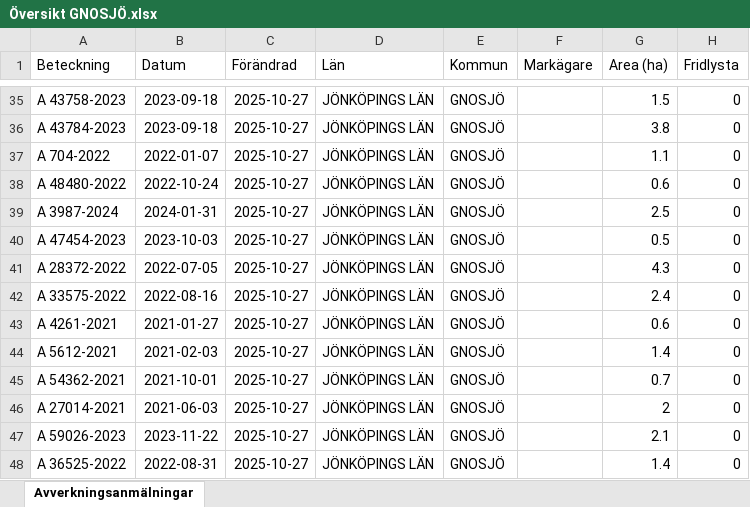
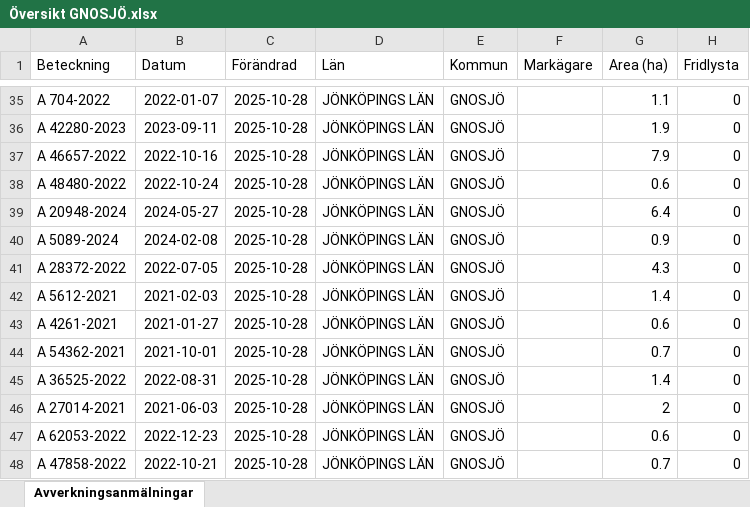
Before and after one commit to klasma/Logging_0617, an Excel workbook: Översikt GNOSJÖ.xlsx, sheet Avverkningsanmälningar, drawn as a sheet; only a part is shown, gaps mark what is left out; values as stored, in another font and other column widths than the file's, no borders; the diff covers the shown part only; the diff names each change by its address in the sheet, - before the commit and + after, or states it on an @@ line.

```diff
--- a/Översikt GNOSJÖ.xlsx (sheet Avverkningsanmälningar)
+++ b/Översikt GNOSJÖ.xlsx (sheet Avverkningsanmälningar)
-A35 (Beteckning): A 43758-2023
+A35 (Beteckning): A 704-2022
-B35 (Datum): 2023-09-18
+B35 (Datum): 2022-01-07
-C35:C48 (Förändrad): 2025-10-27
+C35:C48 (Förändrad): 2025-10-28
-G35 (Area (ha)): 1.5
+G35 (Area (ha)): 1.1
-A36 (Beteckning): A 43784-2023
+A36 (Beteckning): A 42280-2023
-B36 (Datum): 2023-09-18
+B36 (Datum): 2023-09-11
-G36 (Area (ha)): 3.8
+G36 (Area (ha)): 1.9
-A37 (Beteckning): A 704-2022
+A37 (Beteckning): A 46657-2022
-B37 (Datum): 2022-01-07
+B37 (Datum): 2022-10-16
-G37 (Area (ha)): 1.1
+G37 (Area (ha)): 7.9
-A39 (Beteckning): A 3987-2024
+A39 (Beteckning): A 20948-2024
-B39 (Datum): 2024-01-31
+B39 (Datum): 2024-05-27
-G39 (Area (ha)): 2.5
+G39 (Area (ha)): 6.4
-A40 (Beteckning): A 47454-2023
+A40 (Beteckning): A 5089-2024
-B40 (Datum): 2023-10-03
+B40 (Datum): 2024-02-08
-G40 (Area (ha)): 0.5
+G40 (Area (ha)): 0.9
-A42 (Beteckning): A 33575-2022
+A42 (Beteckning): A 5612-2021
-B42 (Datum): 2022-08-16
+B42 (Datum): 2021-02-03
-G42 (Area (ha)): 2.4
+G42 (Area (ha)): 1.4
-A44 (Beteckning): A 5612-2021
+A44 (Beteckning): A 54362-2021
-B44 (Datum): 2021-02-03
+B44 (Datum): 2021-10-01
-G44 (Area (ha)): 1.4
+G44 (Area (ha)): 0.7
-A45 (Beteckning): A 54362-2021
+A45 (Beteckning): A 36525-2022
-B45 (Datum): 2021-10-01
+B45 (Datum): 2022-08-31
-G45 (Area (ha)): 0.7
+G45 (Area (ha)): 1.4
-A47 (Beteckning): A 59026-2023
+A47 (Beteckning): A 62053-2022
-B47 (Datum): 2023-11-22
+B47 (Datum): 2022-12-23
-G47 (Area (ha)): 2.1
+G47 (Area (ha)): 0.6
-A48 (Beteckning): A 36525-2022
+A48 (Beteckning): A 47858-2022
-B48 (Datum): 2022-08-31
+B48 (Datum): 2022-10-21
-G48 (Area (ha)): 1.4
+G48 (Area (ha)): 0.7
```
Also changed, not shown: 906 edited cells elsewhere in this sheet, artfynd/A 30078-2022 artfynd.xlsx, artfynd/A 38197-2025 artfynd.xlsx, 19 other files.
